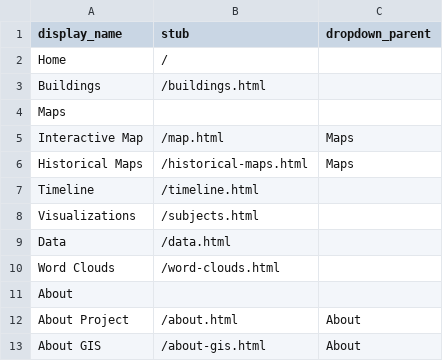
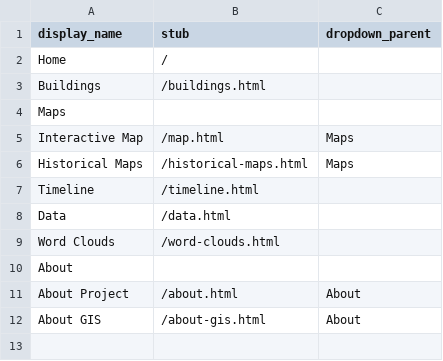
Before and after one commit to isu-digital/historic-buildings, a CSV file: _data/config-nav.csv, drawn as a sheet.

Commit message:
remove visualizations page

```diff
--- a/_data/config-nav.csv
+++ b/_data/config-nav.csv
@@ -7,3 +7,2 @@ Historical Maps,/historical-maps.html,Maps
 Timeline,/timeline.html,
-Visualizations,/subjects.html,
 Data,/data.html,
```
